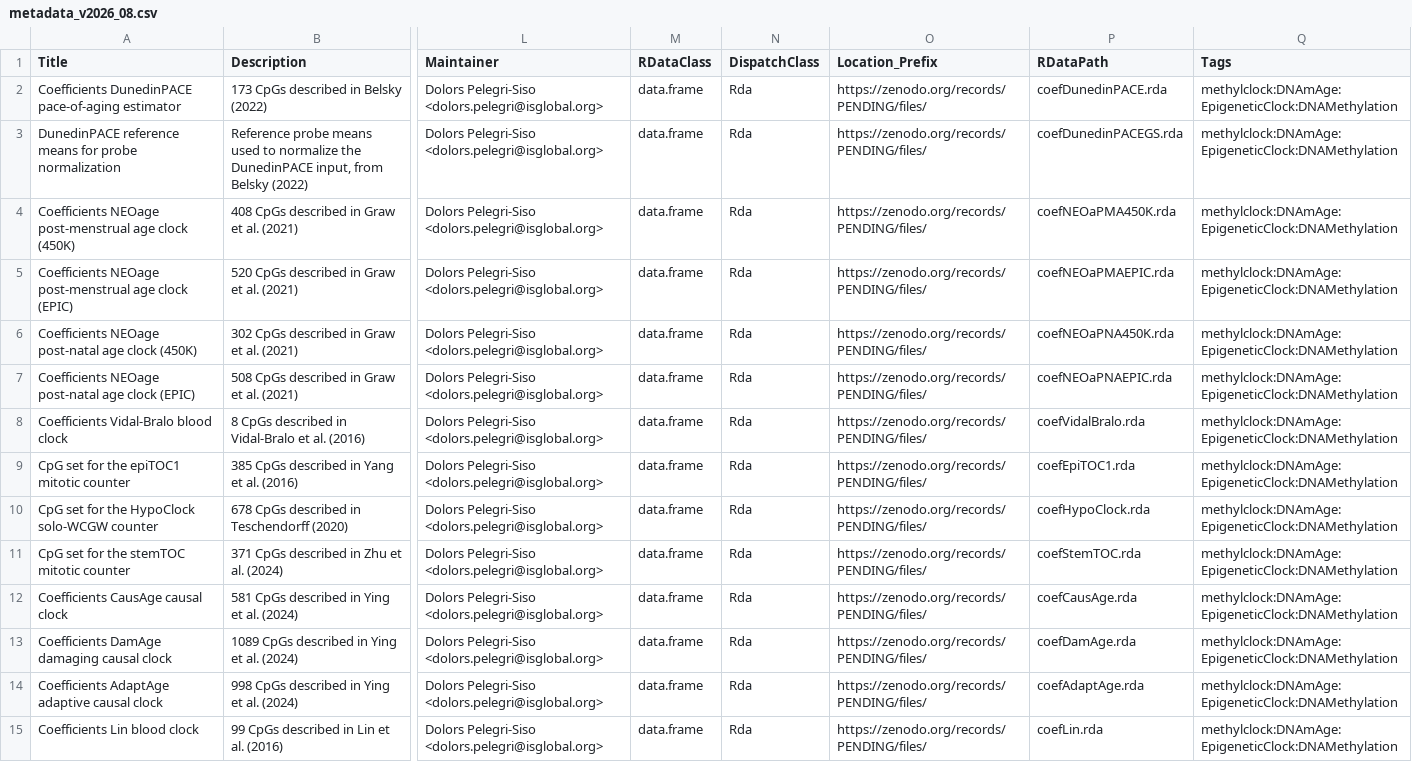
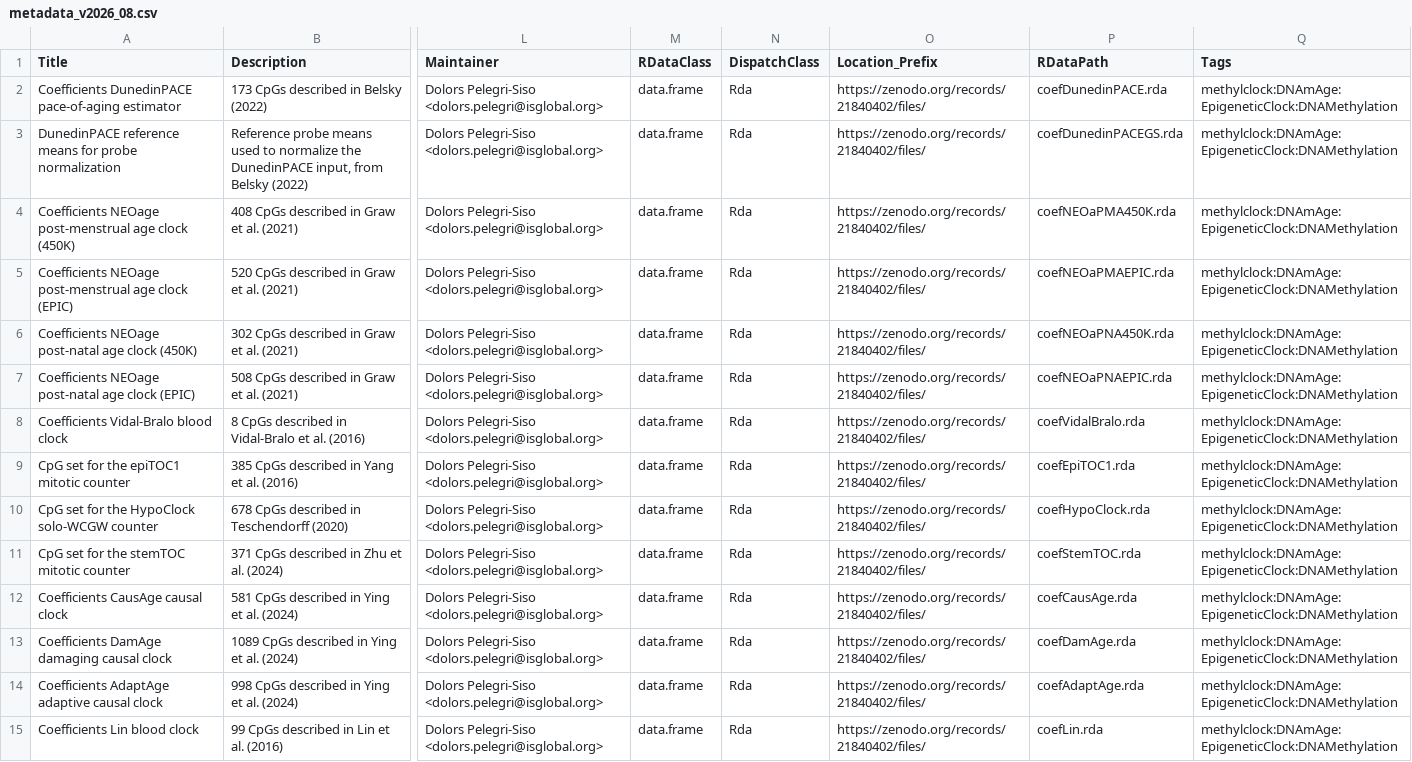
Before and after one commit to bioc/methylclockData, a CSV file: inst/extdata/metadata_v2026_08.csv, drawn as a sheet; only a part is shown, gaps mark what is left out; the diff covers the shown part only; the diff names each change by its address in the sheet, - before the commit and + after, or states it on an @@ line.

Commit message:
Point the new resources at their Zenodo location
The deposit exists (10.5281/zenodo.21840402), so Location_Prefix is no longer a
placeholder. Still validates with makeExperimentHubMetadata().

```diff
--- a/inst/extdata/metadata_v2026_08.csv
+++ b/inst/extdata/metadata_v2026_08.csv
-O2:O15 (Location_Prefix): https://zenodo.org/records/PENDING/files/
+O2:O15 (Location_Prefix): https://zenodo.org/records/21840402/files/
```
Also changed, not shown: 14 edited cells elsewhere in this file, 1 other file.
